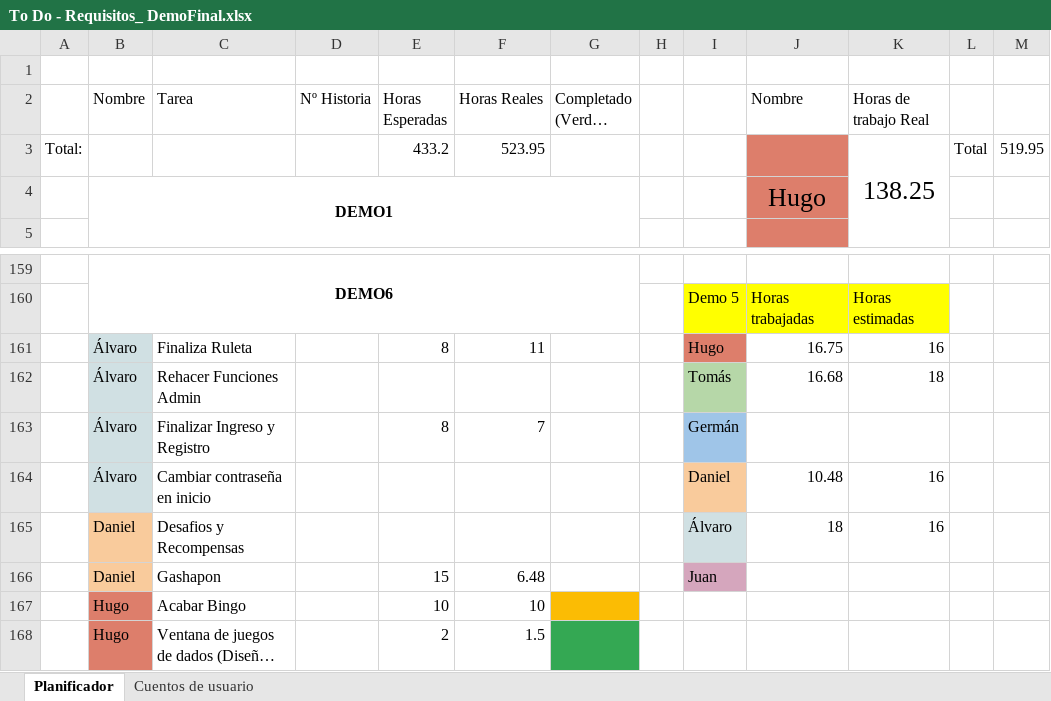
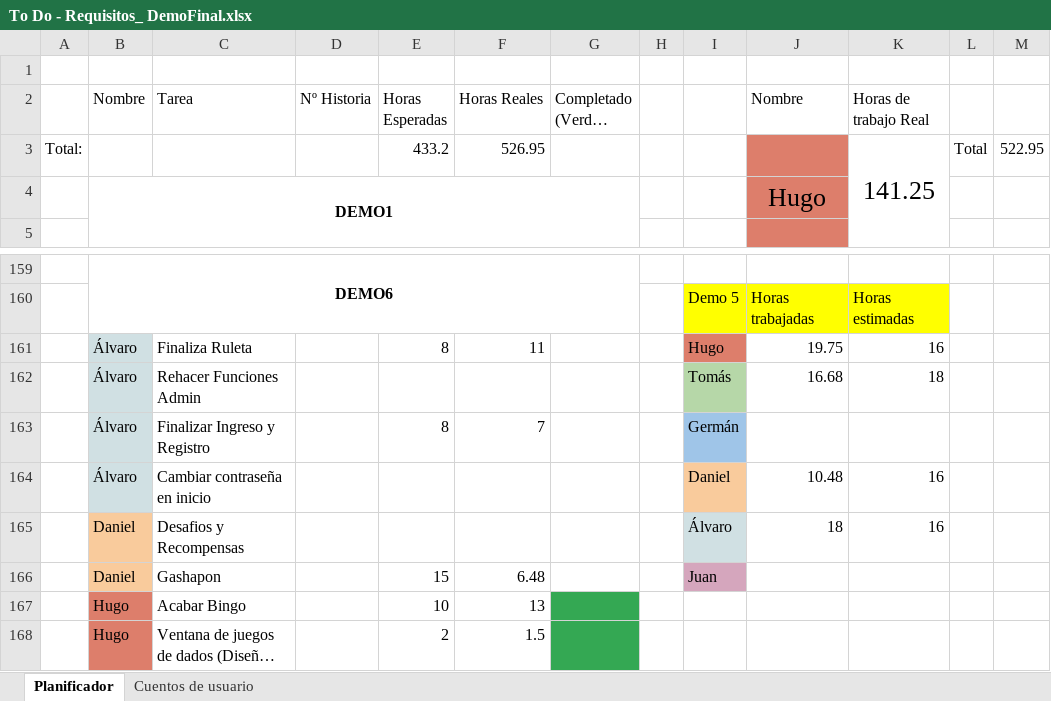
Before and after one commit to DonJuanFederico/Konguitos_Casino, an Excel workbook: Documentación/To Do - Requisitos_ DemoFinal.xlsx, sheet Planificador, drawn as a sheet; only a part is shown, gaps mark what is left out; long unchanged cells end in …; values as stored, in another font and other column widths than the file's, no borders; charts and pictures not drawn; the diff names each change by its address in the sheet, - before the commit and + after, or states it on an @@ line.

Commit message:
Actualización horas

```diff
--- a/Documentación/To Do - Requisitos_ DemoFinal.xlsx (sheet Planificador)
+++ b/Documentación/To Do - Requisitos_ DemoFinal.xlsx (sheet Planificador)
-F3 (Horas Reales): 523.95
+F3 (Horas Reales): 526.95
-K3 (Horas de trabajo Real): 138.25
+K3 (Horas de trabajo Real): 141.25
-M3: 519.95
+M3: 522.95
-J161 (Nombre): 16.75
+J161 (Nombre): 19.75
-F167 (Horas Reales): 10
+F167 (Horas Reales): 13
-G167 fill: #FBBC04
+G167 fill: #34A853
```
